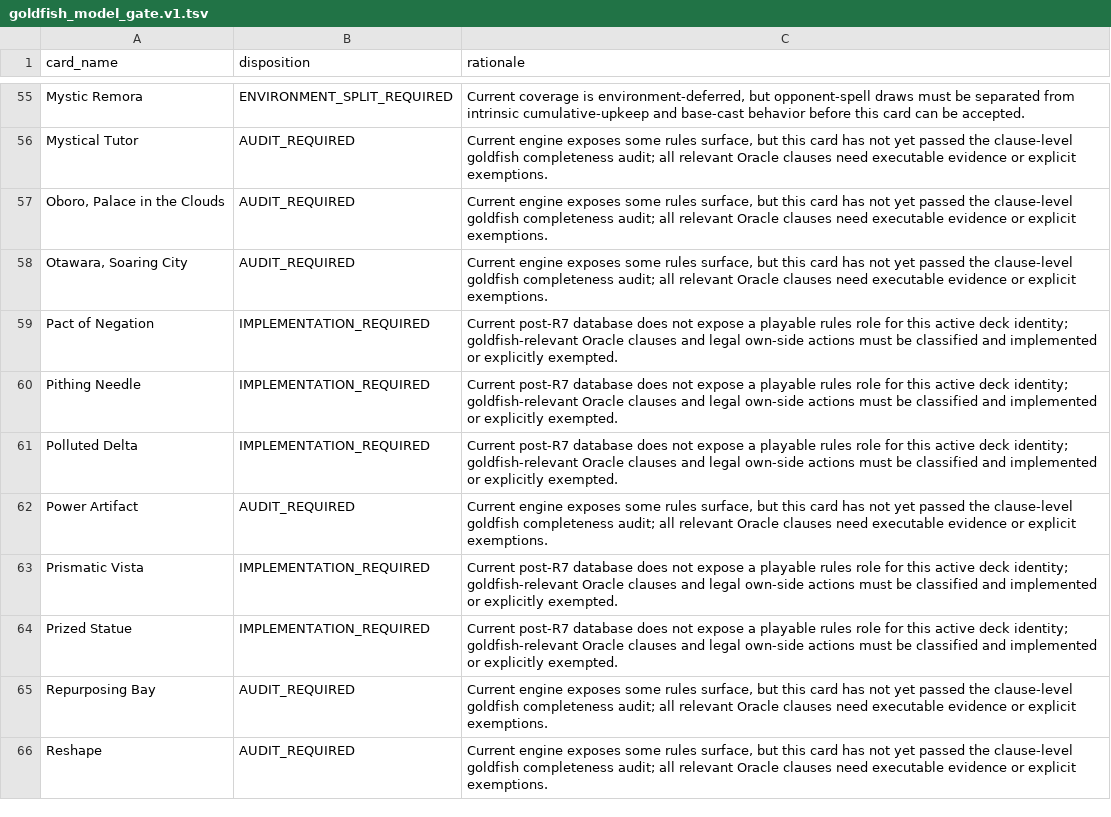
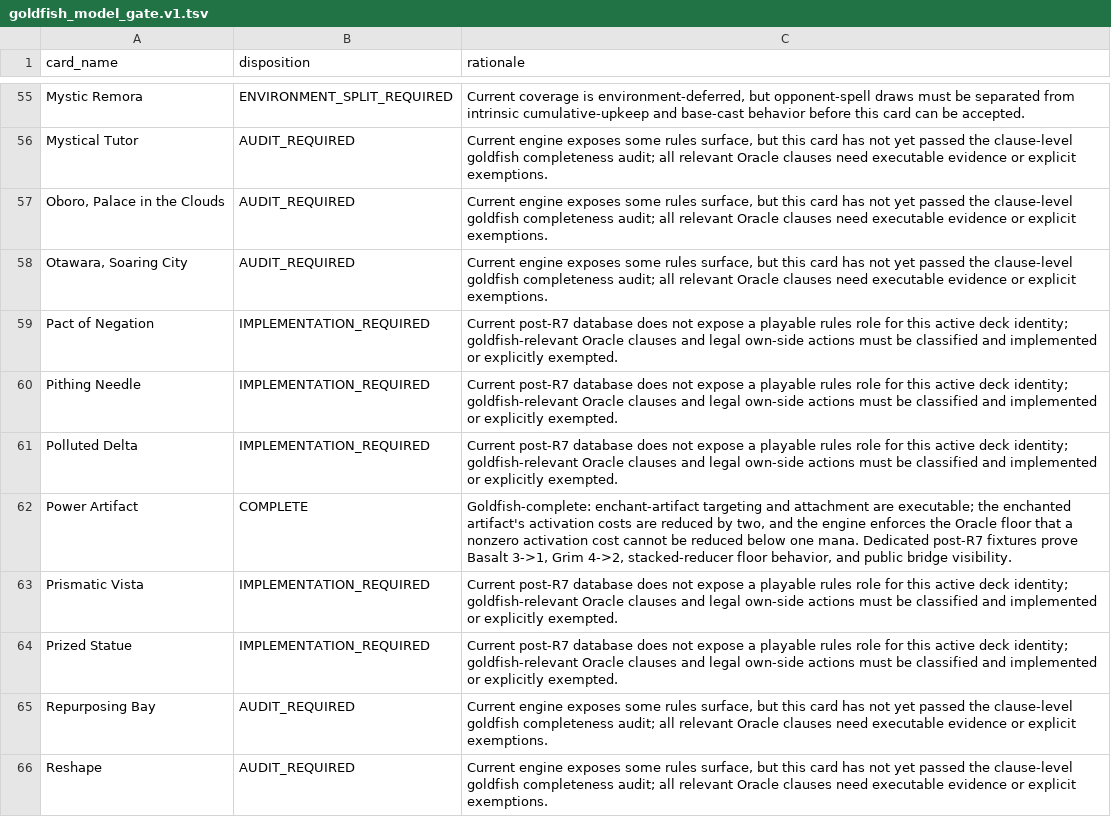
Before and after one commit to herschelruskin/urza-state-solver, a TSV file: rust/data/goldfish_model_gate.v1.tsv, drawn as a sheet; only a part is shown, gaps mark what is left out.

```diff
--- a/rust/data/goldfish_model_gate.v1.tsv
+++ b/rust/data/goldfish_model_gate.v1.tsv
@@ -61,3 +61,3 @@ Pithing Needle	IMPLEMENTATION_REQUIRED	Current post-R7 database does not expose
 Polluted Delta	IMPLEMENTATION_REQUIRED	Current post-R7 database does not expose a playable rules role for this active deck identity; goldfish-relevant Oracle clauses and legal own-side actions must be classified and implemented or explicitly exempted.
-Power Artifact	AUDIT_REQUIRED	Current engine exposes some rules surface, but this card has not yet passed the clause-level goldfish completeness audit; all relevant Oracle clauses need executable evidence or explicit exemptions.
+Power Artifact	COMPLETE	Goldfish-complete: enchant-artifact targeting and attachment are executable; the enchanted artifact's activation costs are reduced by two, and the engine enforces the Oracle floor that a nonzero activation cost cannot be reduced below one mana. Dedicated post-R7 fixtures prove Basalt 3->1, Grim 4->2, stacked-reducer floor behavior, and public bridge visibility.
 Prismatic Vista	IMPLEMENTATION_REQUIRED	Current post-R7 database does not expose a playable rules role for this active deck identity; goldfish-relevant Oracle clauses and legal own-side actions must be classified and implemented or explicitly exempted.
```
Also changed, not shown: 4 other files.
